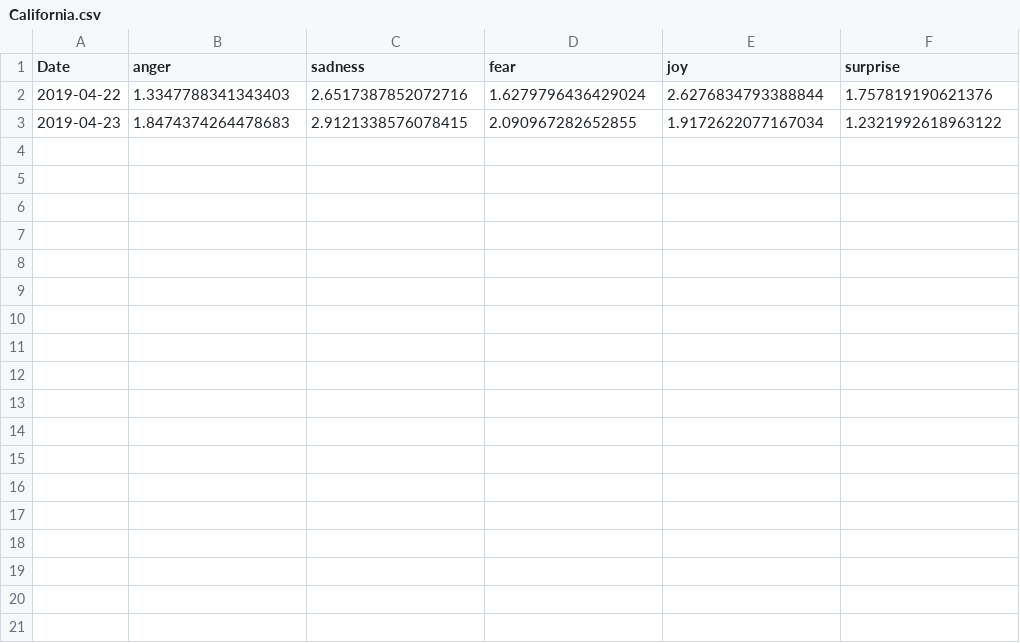
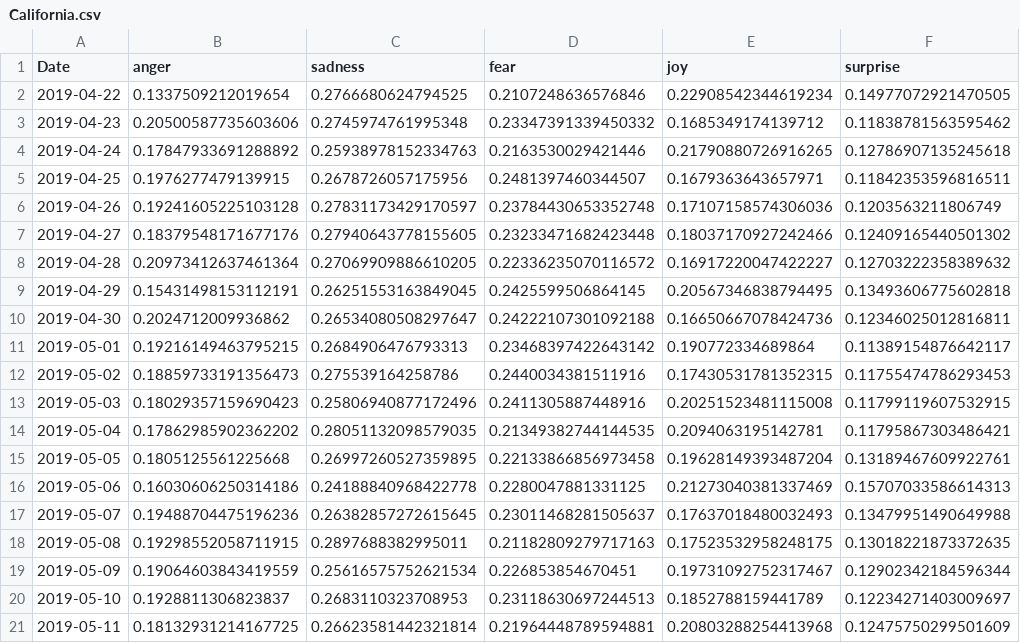
Before and after one commit to dorgori/Stock-prediction-using-Sentiment-analyis-and-Fuzzy-Neural-network, a CSV file: Public Mood/California.csv, drawn as a sheet.

```diff
--- a/Public Mood/California.csv
+++ b/Public Mood/California.csv
@@ -1,3 +1,21 @@
 Date,anger,sadness,fear,joy,surprise
-2019-04-22,1.3347788341343403,2.6517387852072716,1.6279796436429024,2.6276834793388844,1.757819190621376
-2019-04-23,1.8474374264478683,2.9121338576078415,2.090967282652855,1.9172622077167034,1.2321992618963122
+2019-04-22,0.1337509212019654,0.2766680624794525,0.2107248636576846,0.22908542344619234,0.14977072921470505
+2019-04-23,0.20500587735603606,0.2745974761995348,0.23347391339450332,0.1685349174139712,0.11838781563595462
+2019-04-24,0.17847933691288892,0.25938978152334763,0.2163530029421446,0.21790880726916265,0.12786907135245618
+2019-04-25,0.1976277479139915,0.2678726057175956,0.2481397460344507,0.1679363643657971,0.11842353596816511
+2019-04-26,0.19241605225103128,0.27831173429170597,0.23784430653352748,0.17107158574306036,0.1203563211806749
+2019-04-27,0.18379548171677176,0.27940643778155605,0.23233471682423448,0.18037170927242466,0.12409165440501302
+2019-04-28,0.20973412637461364,0.27069909886610205,0.22336235070116572,0.16917220047422227,0.12703222358389632
+2019-04-29,0.15431498153112191,0.26251553163849045,0.2425599506864145,0.20567346838794495,0.13493606775602818
+2019-04-30,0.2024712009936862,0.26534080508297647,0.24222107301092188,0.16650667078424736,0.12346025012816811
+2019-05-01,0.19216149463795215,0.2684906476793313,0.23468397422643142,0.190772334689864,0.11389154876642117
+2019-05-02,0.18859733191356473,0.275539164258786,0.2440034381511916,0.17430531781352315,0.11755474786293453
+2019-05-03,0.18029357159690423,0.25806940877172496,0.2411305887448916,0.20251523481115008,0.11799119607532915
+2019-05-04,0.17862985902362202,0.28051132098579035,0.21349382744144535,0.2094063195142781,0.11795867303486421
+2019-05-05,0.1805125561225668,0.26997260527359895,0.22133866856973458,0.19628149393487204,0.13189467609922761
+2019-05-06,0.16030606250314186,0.24188840968422778,0.2280047881331125,0.21273040381337469,0.15707033586614313
+2019-05-07,0.19488704475196236,0.26382857272615645,0.23011468281505637,0.17637018480032493,0.13479951490649988
+2019-05-08,0.19298552058711915,0.2897688382995011,0.21182809279717163,0.17523532958248175,0.13018221873372635
+2019-05-09,0.19064603843419559,0.25616575752621534,0.226853854670451,0.19731092752317467,0.12902342184596344
+2019-05-10,0.1928811306823837,0.2683110323708953,0.23118630697244513,0.1852788159441789,0.12234271403009697
+2019-05-11,0.18132931214167725,0.26623581442321814,0.21964448789594881,0.20803288254413968,0.12475750299501609
```
Also changed, not shown: 2 other files.
